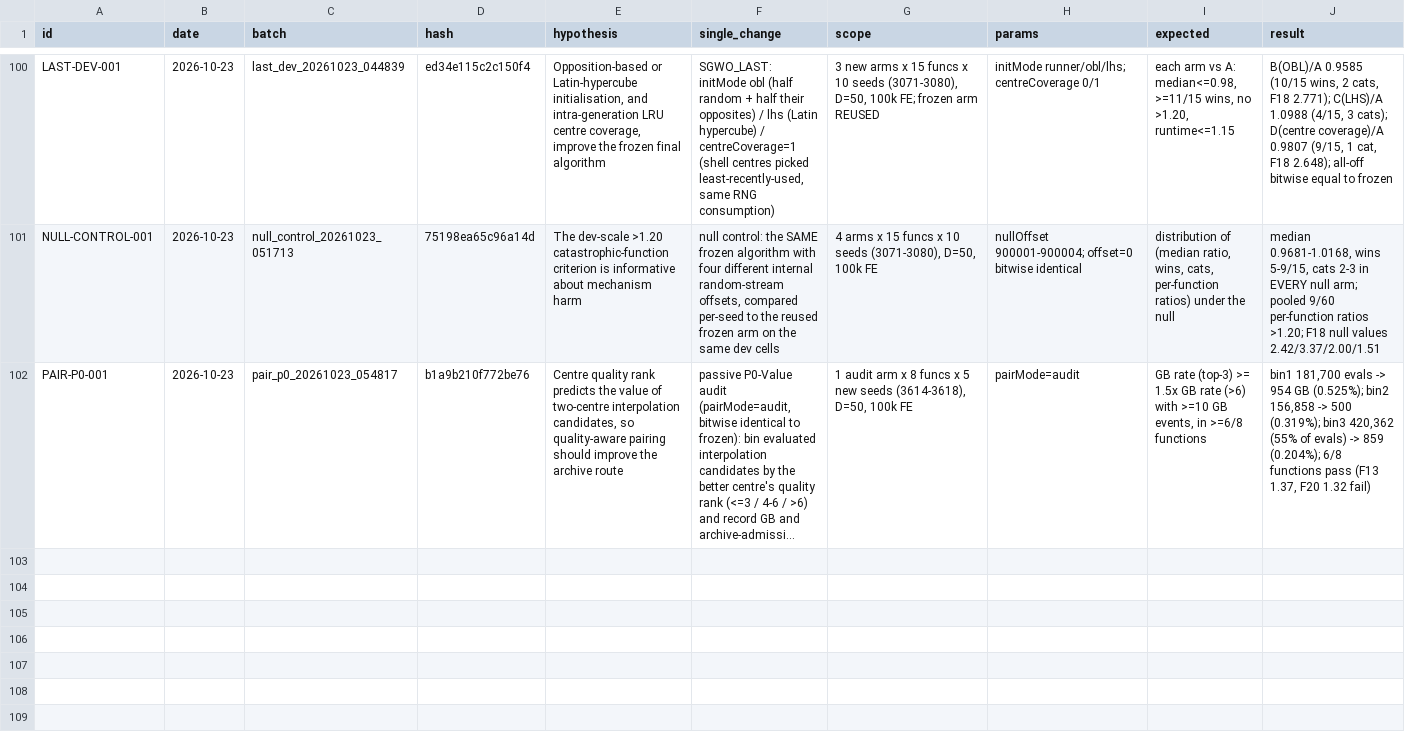
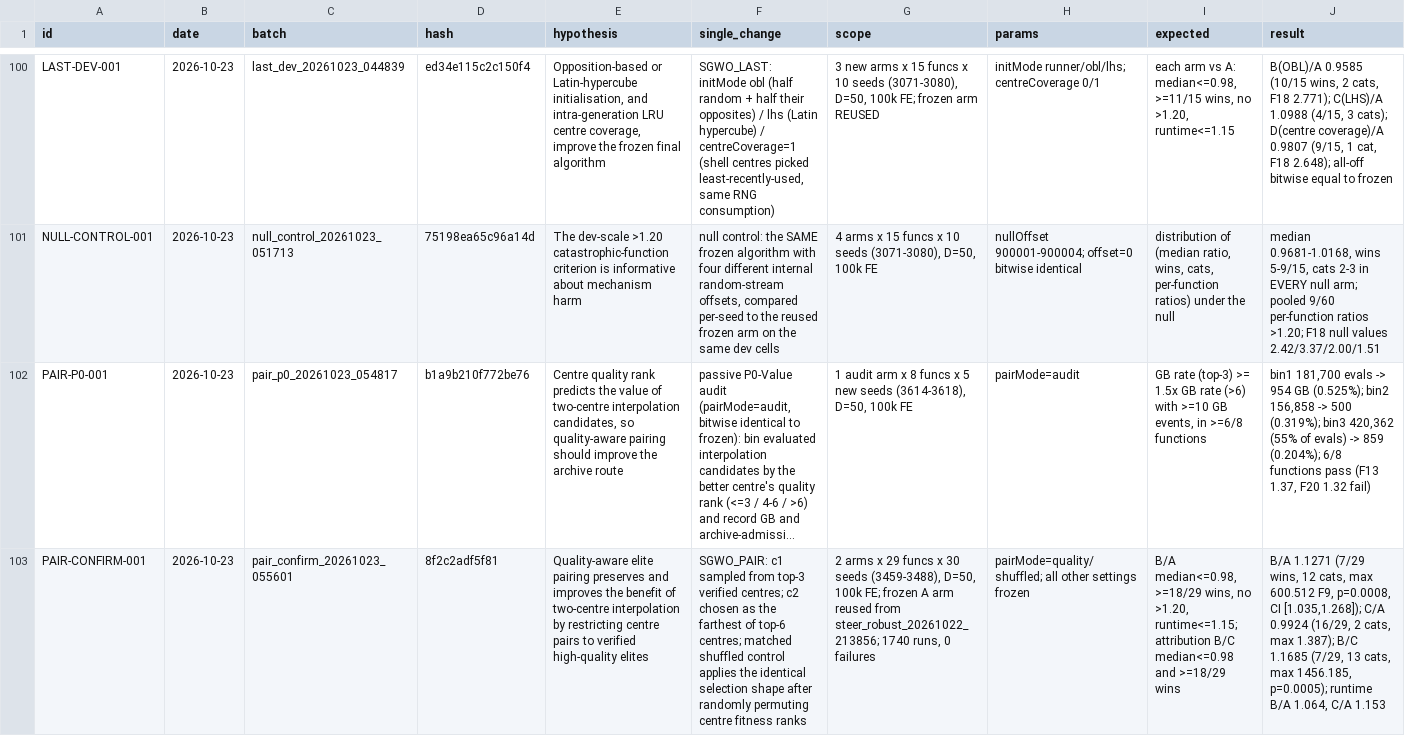
Before and after one commit to Xiaoqin-pro/new-gwo, a CSV file: sparse_q/experiments/registry.csv, drawn as a sheet; only a part is shown, gaps mark what is left out; long unchanged cells end in …; rows hold the shown columns only; the diff names each change by its address in the sheet, - before the commit and + after, or states it on an @@ line.

Commit message:
PAIR confirm stops: quality-only elite pairing is harmful despite the passive rank association

```diff
--- a/sparse_q/experiments/registry.csv
+++ b/sparse_q/experiments/registry.csv
+row 103: PAIR-CONFIRM-001 | 2026-10-23 | pair_confirm_20261023_055601 | 8f2c2adf5f81 | Quality-aware elite pairing preserves and improves the benefit of two-centre interpolation by restricting centre pairs to verified high-quality elites | SGWO_PAIR: c1 sampled from top-3 verified centres; c2 chosen as the farthest of top-6 centres; matched shuffled control applies the identical selection shape after randomly permuting centre fitness ranks | 2 arms x 29 funcs x 30 seeds (3459-3488), D=50, 100k FE; frozen A arm reused from steer_robust_20261022_213856; 1740 runs, 0 failures | pairMode=quality/shuffled; all other settings frozen | B/A median<=0.98, >=18/29 wins, no >1.20, runtime<=1.15; attribution B/C median<=0.98 and >=18/29 wins | B/A 1.1271 (7/29 wins, 12 cats, max 600.512 F9, p=0.0008, CI [1.035,1.268]); C/A 0.9924 (16/29, 2 cats, max 1.387); B/C 1.1685 (7/29, 13 cats, max 1456.185, p=0.0005); runtime B/A 1.064, C/A 1.153
```
Also changed, not shown: 6 other files.
